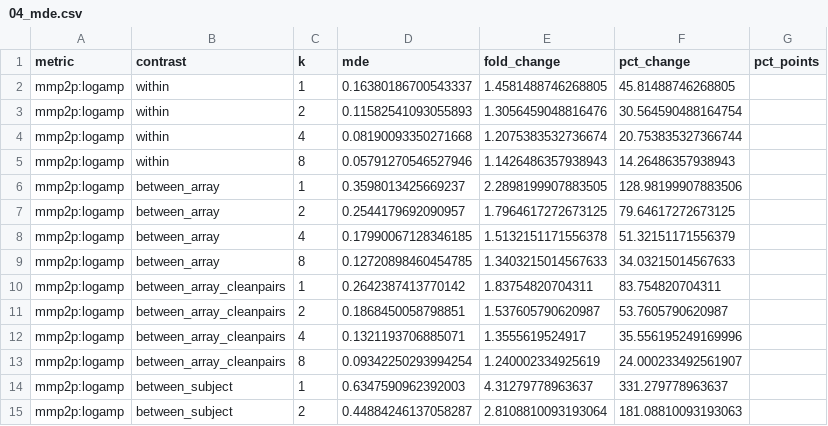
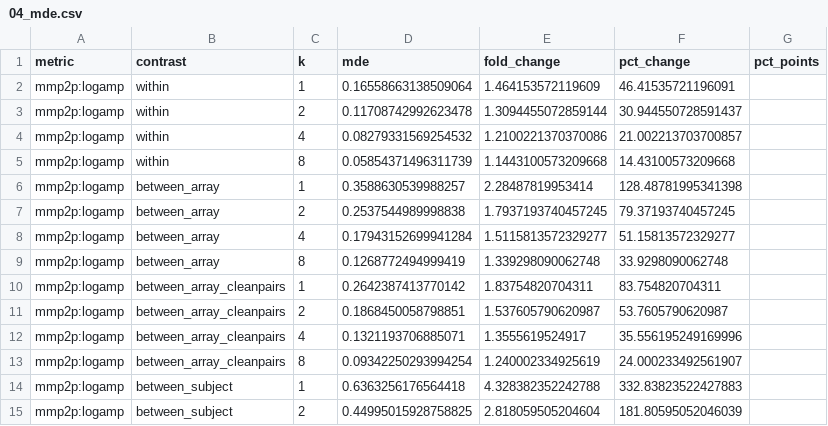
Before and after one commit to rockystones/spikeinterface-recqual, a CSV file: results/04_mde.csv, drawn as a sheet; only a part is shown; the diff covers the shown part only.

```diff
--- a/results/04_mde.csv
+++ b/results/04_mde.csv
@@ -1,10 +1,10 @@
 metric,contrast,k,mde,fold_change,pct_change,pct_points
-mmp2p:logamp,within,1,0.16380186700543337,1.4581488746268805,45.81488746268805,
-mmp2p:logamp,within,2,0.11582541093055893,1.3056459048816476,30.564590488164754,
-mmp2p:logamp,within,4,0.08190093350271668,1.2075383532736674,20.753835327366744,
-mmp2p:logamp,within,8,0.05791270546527946,1.1426486357938943,14.26486357938943,
-mmp2p:logamp,between_array,1,0.3598013425669237,2.2898199907883505,128.98199907883506,
-mmp2p:logamp,between_array,2,0.2544179692090957,1.7964617272673125,79.64617272673125,
-mmp2p:logamp,between_array,4,0.17990067128346185,1.5132151171556378,51.32151171556379,
-mmp2p:logamp,between_array,8,0.12720898460454785,1.3403215014567633,34.03215014567633,
+mmp2p:logamp,within,1,0.16558663138509064,1.464153572119609,46.41535721196091,
+mmp2p:logamp,within,2,0.11708742992623478,1.3094455072859144,30.944550728591437,
+mmp2p:logamp,within,4,0.08279331569254532,1.2100221370370086,21.002213703700857,
+mmp2p:logamp,within,8,0.05854371496311739,1.1443100573209668,14.43100573209668,
+mmp2p:logamp,between_array,1,0.3588630539988257,2.28487819953414,128.48781995341398,
+mmp2p:logamp,between_array,2,0.2537544989998838,1.7937193740457245,79.37193740457245,
+mmp2p:logamp,between_array,4,0.17943152699941284,1.5115813572329277,51.15813572329277,
+mmp2p:logamp,between_array,8,0.1268772494999419,1.339298090062748,33.9298090062748,
 mmp2p:logamp,between_array_cleanpairs,1,0.2642387413770142,1.83754820704311,83.754820704311,
@@ -13,3 +13,3 @@ mmp2p:logamp,between_array_cleanpairs,4,0.1321193706885071,1.3555619524917,35.55
 mmp2p:logamp,between_array_cleanpairs,8,0.09342250293994254,1.240002334925619,24.000233492561907,
-mmp2p:logamp,between_subject,1,0.6347590962392003,4.31279778963637,331.279778963637,
-mmp2p:logamp,between_subject,2,0.44884246137058287,2.8108810093193064,181.08810093193063,
+mmp2p:logamp,between_subject,1,0.6363256176564418,4.328382352242788,332.83823522427883,
+mmp2p:logamp,between_subject,2,0.44995015928758825,2.818059505204604,181.80595052046039,
```
Also changed, not shown: 66 edited cells elsewhere in this file, results/01_resampling.csv, results/02_variance_components.csv, 27 other files.
